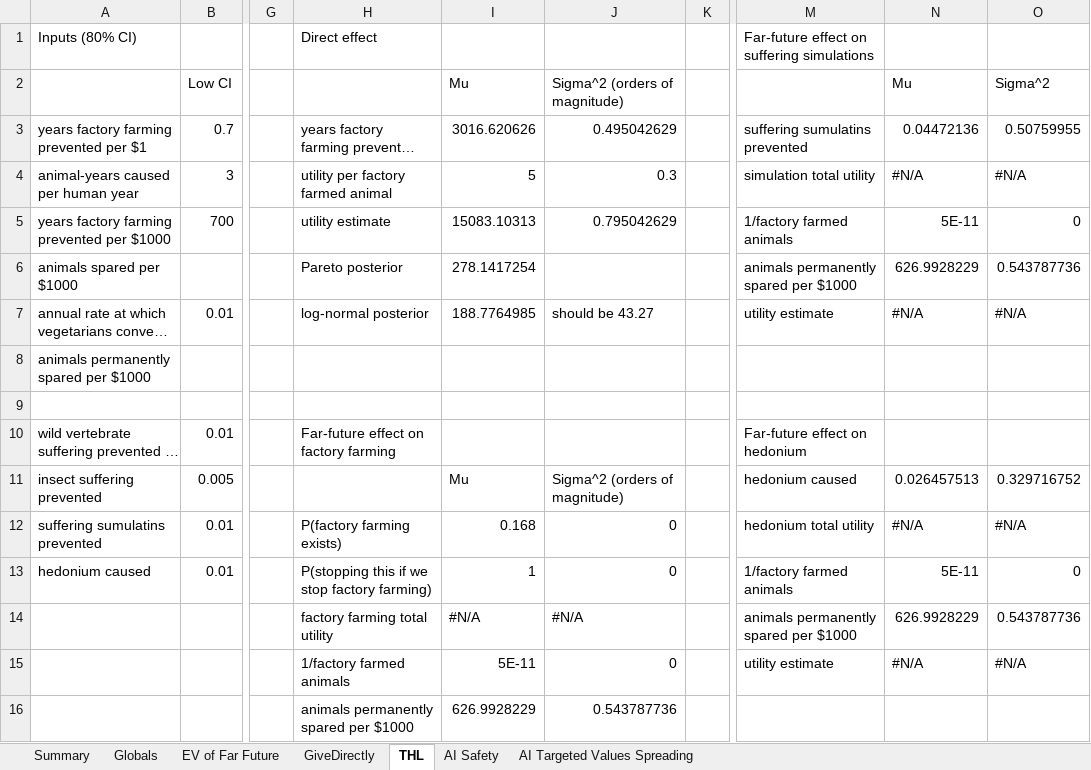
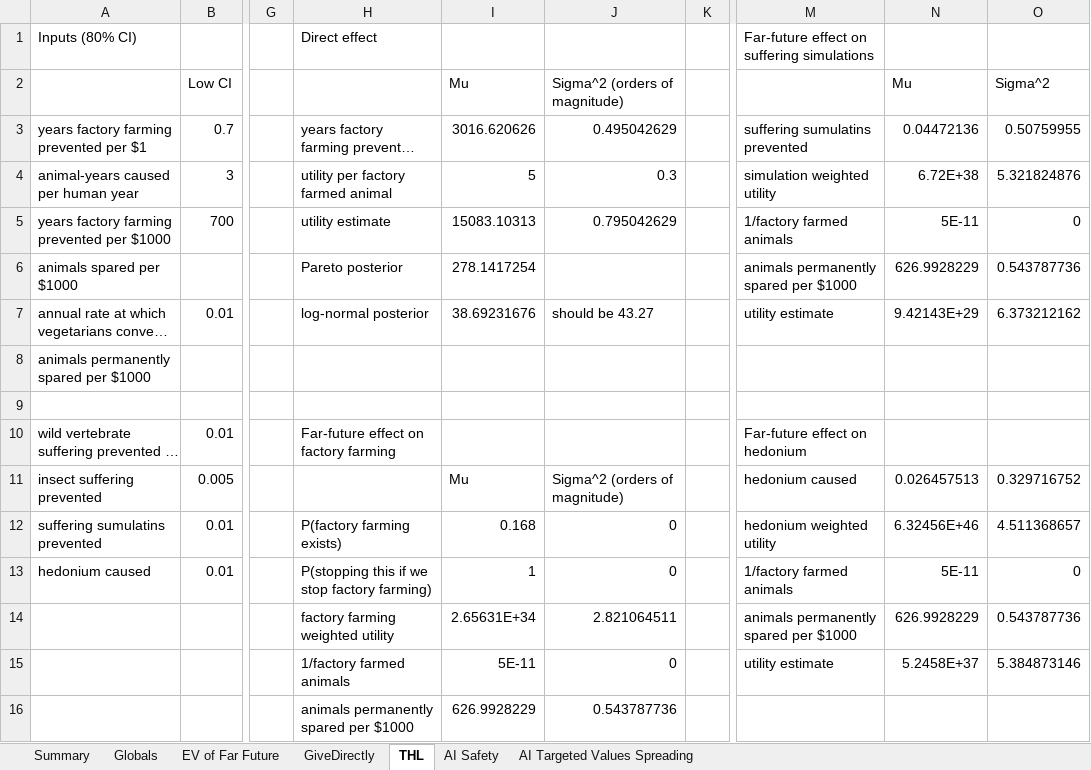
Before and after one commit to michaeldickens/Intervention-Quantitative-Model, an Excel workbook: InterventionEV.xlsm, sheet THL, drawn as a sheet; only a part is shown, gaps mark what is left out; long unchanged cells end in …; values as stored, in another font and other column widths than the file's, no cell formats; the diff covers the shown part only; the diff names each change by its address in the sheet, - before the commit and + after, or states it on an @@ line.

Commit message:
InterventionEV: removed unused functions

```diff
--- a/InterventionEV.xlsm (sheet THL)
+++ b/InterventionEV.xlsm (sheet THL)
-M4: simulation total utility
+M4: simulation weighted utility
-N4: #N/A
+N4: 6.72E+38
-O4: #N/A
+O4: 5.321824876
-I7: 188.7764985
+I7: 38.69231676
-N7: #N/A
+N7: 9.42143E+29
-O7: #N/A
+O7: 6.373212162
-M12: hedonium total utility
+M12: hedonium weighted utility
-N12: #N/A
+N12: 6.32456E+46
-O12: #N/A
+O12: 4.511368657
-H14: factory farming total utility
+H14: factory farming weighted utility
-I14: #N/A
+I14: 2.65631E+34
-J14: #N/A
+J14: 2.821064511
-N15: #N/A
+N15: 5.2458E+37
-O15: #N/A
+O15: 5.384873146
```
Also changed, not shown: 4 added rows, 4 removed rows and 20 edited cells elsewhere in this sheet, sheet Summary, sheet AI Targeted Values Spreading, sheet Globals, sheet EV of Far Future, sheet GiveDirectly, sheet AI Safety, cell formats.
